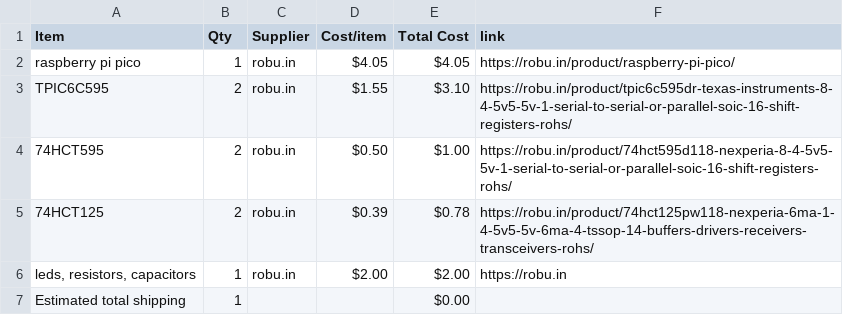
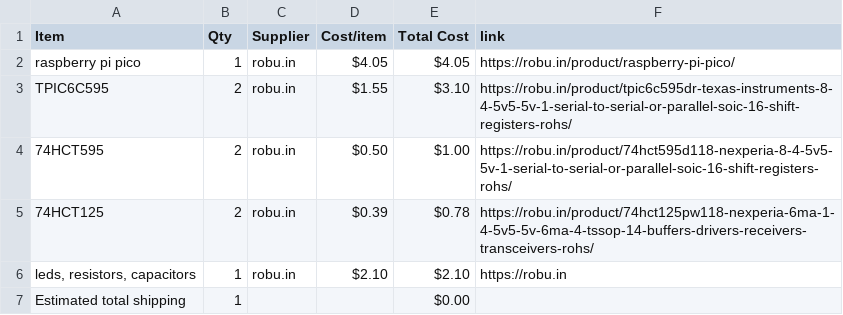
Before and after one commit to janavi2008/JPMatrix, a CSV file: BOM.csv, drawn as a sheet.

Commit message:
Sync JPMatrix from Half Life

```diff
--- a/BOM.csv
+++ b/BOM.csv
@@ -5,3 +5,3 @@ TPIC6C595,2,robu.in,$1.55,$3.10,https://robu.in/product/tpic6c595dr-texas-instru
 74HCT125,2,robu.in,$0.39,$0.78,https://robu.in/product/74hct125pw118-nexperia-6ma-1-4-5v5-5v-6ma-4-tssop-14-buffers-drivers-receivers-transceivers-rohs/
-"leds, resistors, capacitors",1,robu.in,$2.00,$2.00,https://robu.in
+"leds, resistors, capacitors",1,robu.in,$2.10,$2.10,https://robu.in
 Estimated total shipping,1,,,$0.00,
```
